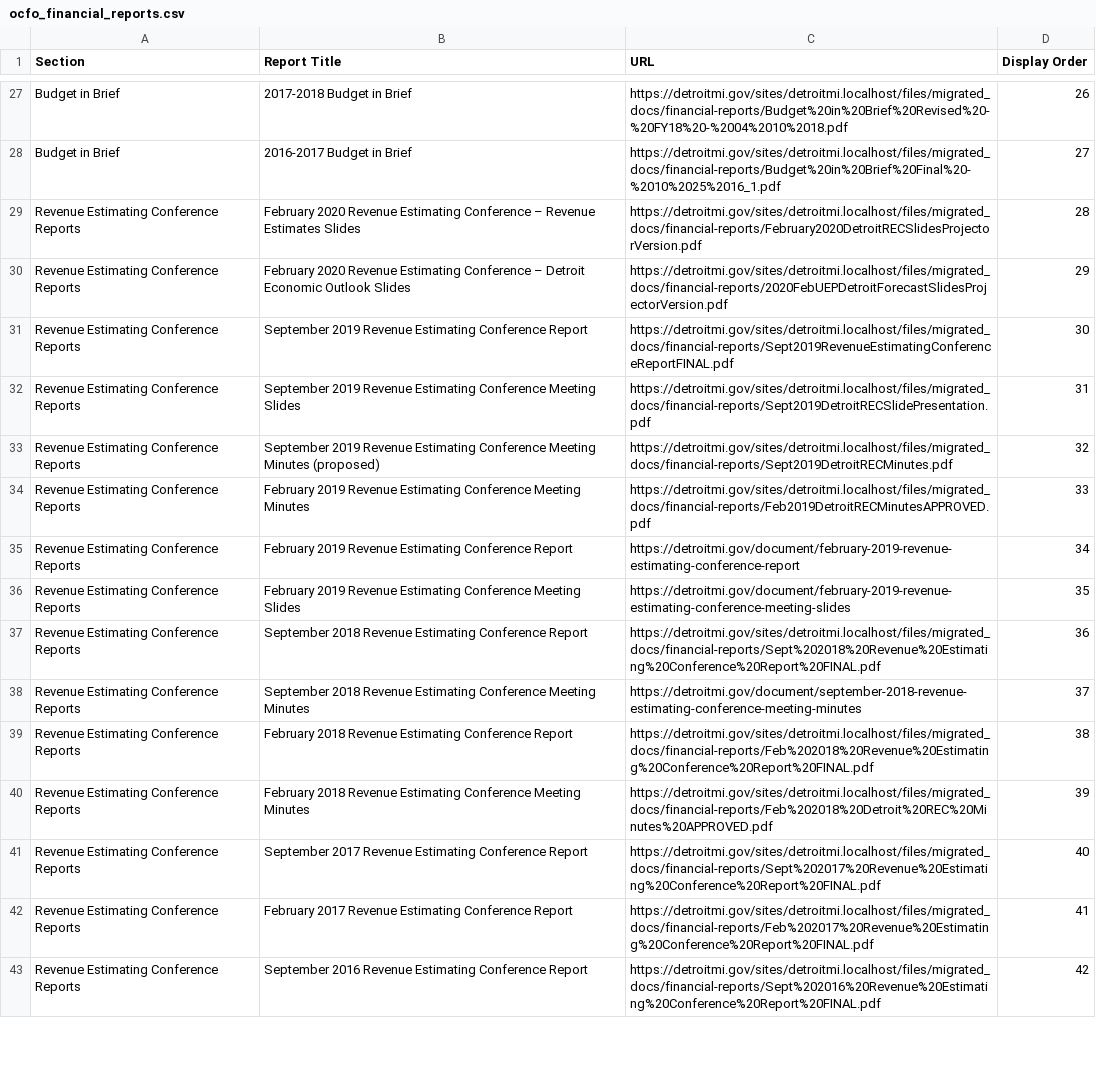
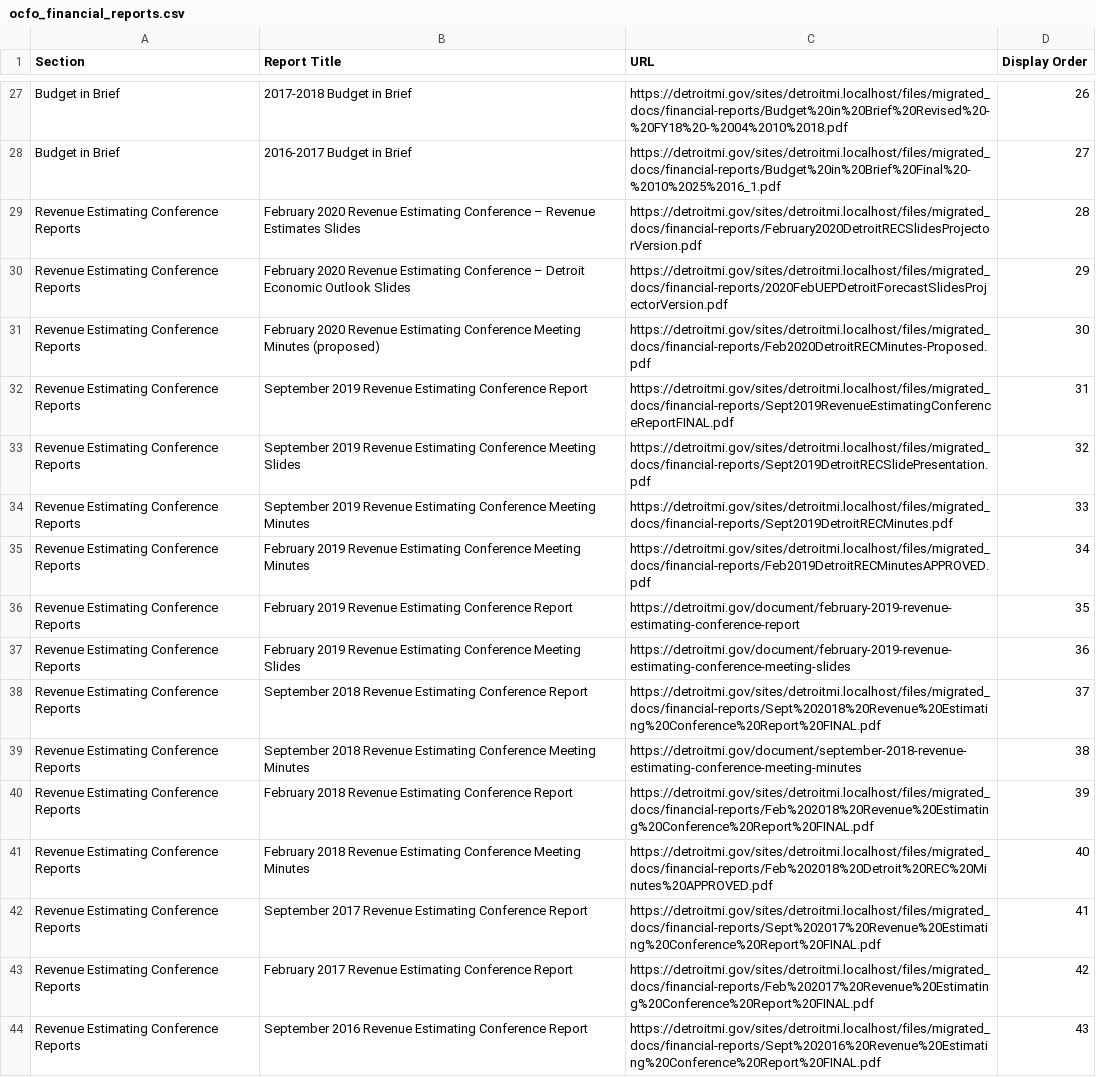
Before and after one commit to CityOfDetroit/website_scripts, a CSV file: automated_web_pages/ocfo_financial_reports.csv, drawn as a sheet; only a part is shown, gaps mark what is left out; addresses are those after the commit; the diff covers the shown part only; the diff names each change by its address in the sheet, - before the commit and + after, or states it on an @@ line.

Commit message:
Add 2 new ocfo reports

```diff
--- a/automated_web_pages/ocfo_financial_reports.csv
+++ b/automated_web_pages/ocfo_financial_reports.csv
+row 31: Revenue Estimating Conference Reports | February 2020 Revenue Estimating Conference Meeting Minutes (proposed) | https://detroitmi.gov/sites/detroitmi.localhost/files/migrated_docs/financial-reports/Feb2020DetroitRECMinutes-Proposed.pdf | 30
-D32 (Display Order): 30
+D32 (Display Order): 31
-D33 (Display Order): 31
+D33 (Display Order): 32
-B34 (Report Title): …Meeting Minutes (proposed)
+B34 (Report Title): …Meeting Minutes
-D34 (Display Order): 32
+D34 (Display Order): 33
-D35 (Display Order): 33
+D35 (Display Order): 34
-D36 (Display Order): 34
+D36 (Display Order): 35
-D37 (Display Order): 35
+D37 (Display Order): 36
-D38 (Display Order): 36
+D38 (Display Order): 37
-D39 (Display Order): 37
+D39 (Display Order): 38
-D40 (Display Order): 38
+D40 (Display Order): 39
-D41 (Display Order): 39
+D41 (Display Order): 40
-D42 (Display Order): 40
+D42 (Display Order): 41
-D43 (Display Order): 41
+D43 (Display Order): 42
-D44 (Display Order): 42
+D44 (Display Order): 43
```
Also changed, not shown: 91 edited cells elsewhere in this file.
